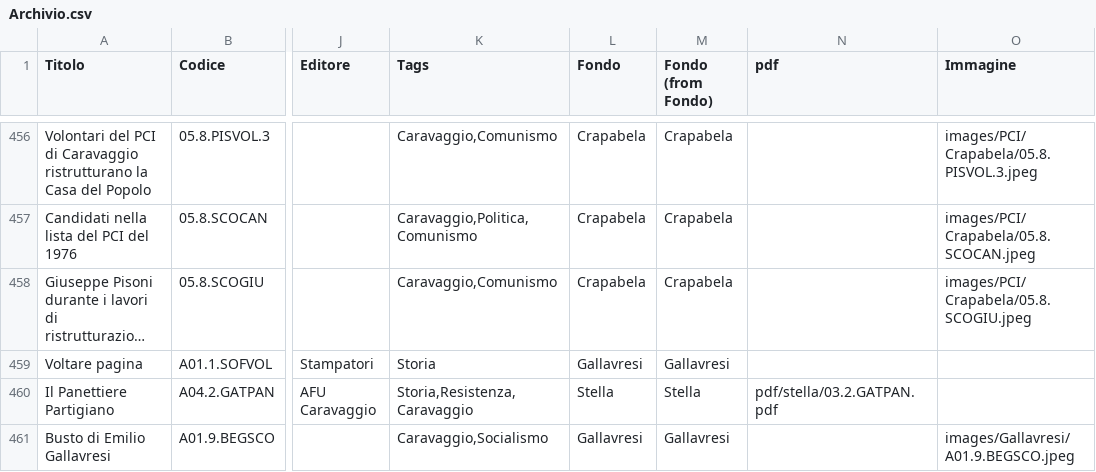
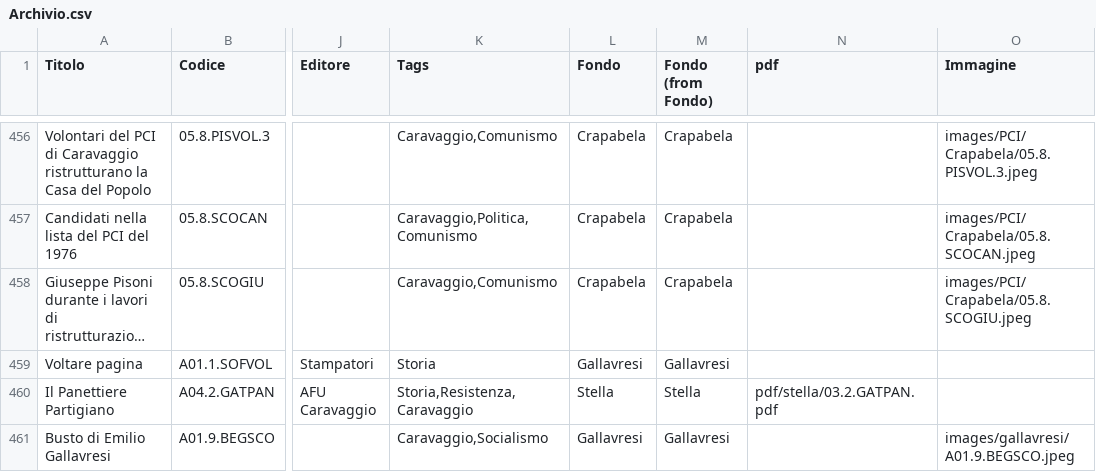
Before and after one commit to mirkogatti1998/Archivio-Storico-Politico-Carlo-Venturati, a CSV file: Archivio.csv, drawn as a sheet; only a part is shown, gaps mark what is left out; long unchanged cells end in …; the diff names each change by its address in the sheet, - before the commit and + after, or states it on an @@ line.

Commit message:
Update Archivio.csv

```diff
--- a/Archivio.csv
+++ b/Archivio.csv
-O461 (Immagine): images/Gallavresi/A01.9.BEGSCO.jpeg
+O461 (Immagine): images/gallavresi/A01.9.BEGSCO.jpeg
```
